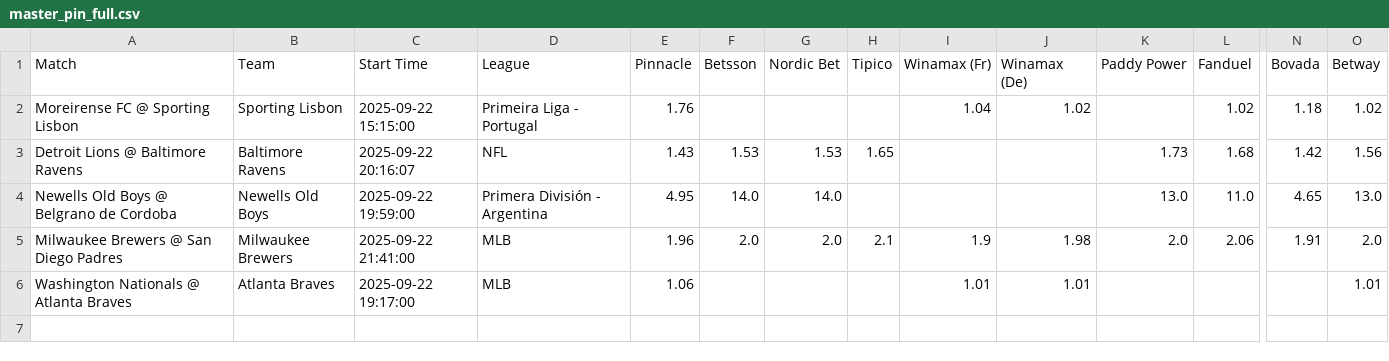
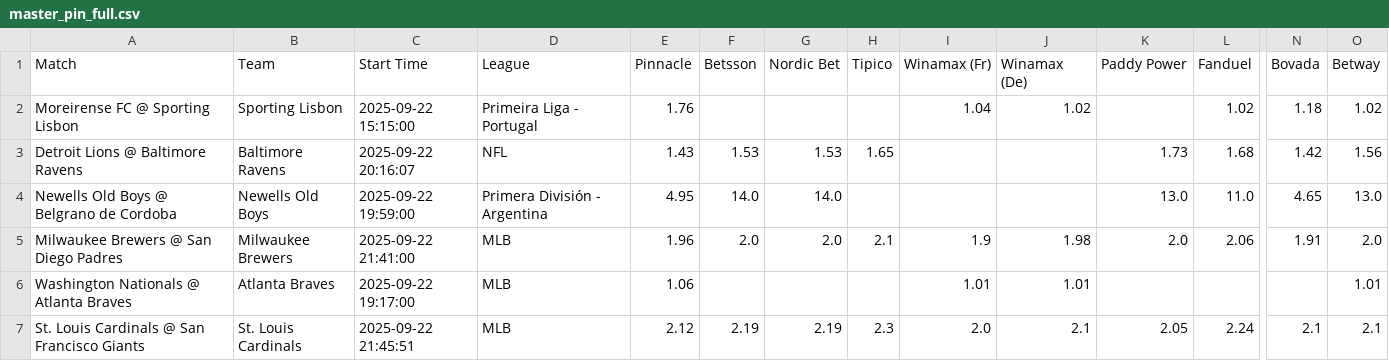
Before and after one commit to aqsmith02/paper-betting-tracker, a CSV file: data/master_pin_full.csv, drawn as a sheet; only a part is shown, gaps mark what is left out; rows hold the shown columns only; the diff names each change by its address in the sheet, - before the commit and + after, or states it on an @@ line.

```diff
--- a/data/master_pin_full.csv
+++ b/data/master_pin_full.csv
+row 7: St. Louis Cardinals @ San Francisco Giants | St. Louis Cardinals | 2025-09-22 21:45:51 | MLB | 2.12 | 2.19 | 2.19 | 2.3 | 2.0 | 2.1 | 2.05 | 2.24 | 2.1 | 2.1
```
Also changed, not shown: data/master_avg_bets.csv, data/master_avg_full.csv, 9 other files.
